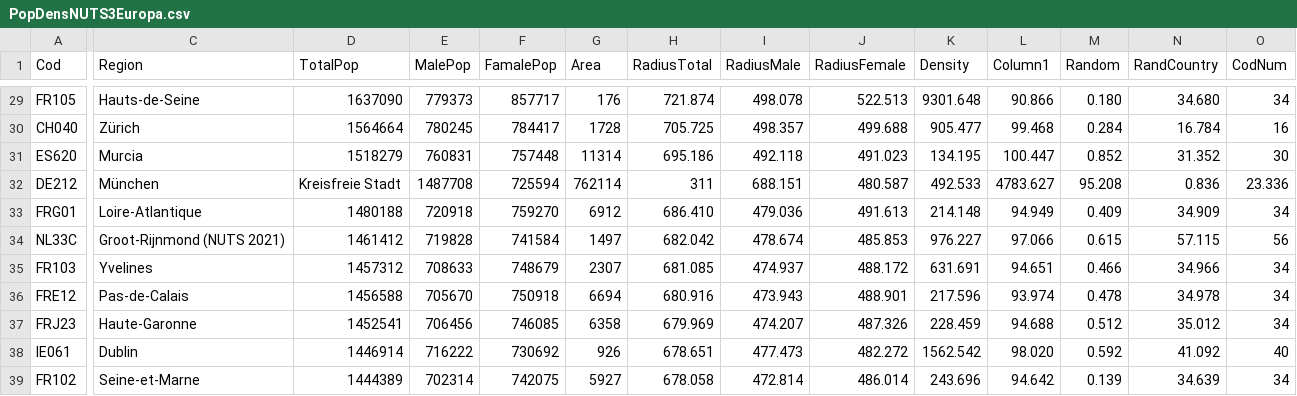
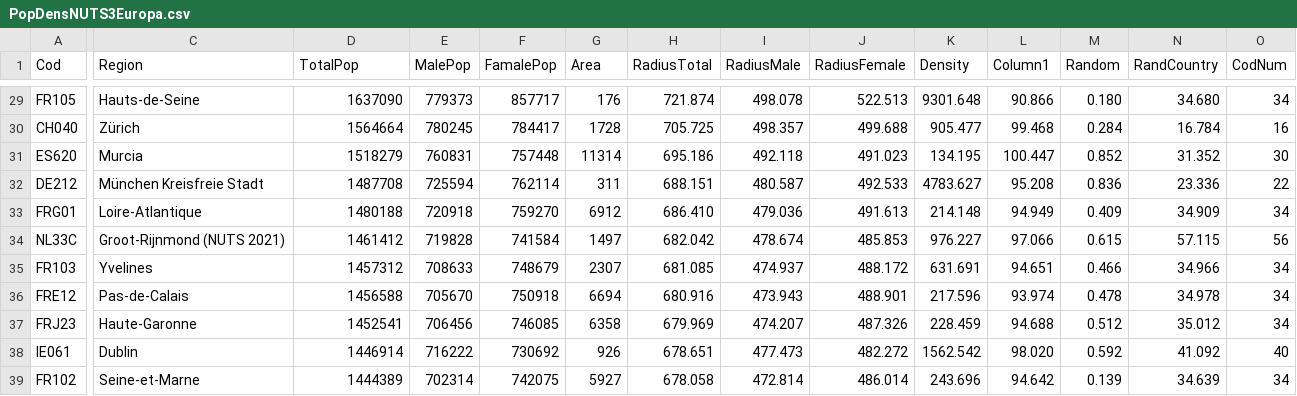
Before and after one commit to wisevis/vega-data, a CSV file: PopDensNUTS3Europa.csv, drawn as a sheet; only a part is shown, gaps mark what is left out; the diff covers the shown part only; the diff names each change by its address in the sheet, - before the commit and + after, or states it on an @@ line.

Commit message:
PopDensNUTS3Europa.csv

```diff
--- a/PopDensNUTS3Europa.csv
+++ b/PopDensNUTS3Europa.csv
-C32 (Region): München
+C32 (Region): München Kreisfreie Stadt
-D32 (TotalPop): Kreisfreie Stadt
+D32 (TotalPop): 1487708
-E32 (MalePop): 1487708
+E32 (MalePop): 725594
-F32 (FamalePop): 725594
+F32 (FamalePop): 762114
-G32 (Area): 762114
+G32 (Area): 311
-H32 (RadiusTotal): 311
+H32 (RadiusTotal): 688.151
-I32 (RadiusMale): 688.151
+I32 (RadiusMale): 480.587
-J32 (RadiusFemale): 480.587
+J32 (RadiusFemale): 492.533
-K32 (Density): 492.533
+K32 (Density): 4783.627
-L32 (Column1): 4783.627
+L32 (Column1): 95.208
-M32 (Random): 95.208
+M32 (Random): 0.836
-N32 (RandCountry): 0.836
+N32 (RandCountry): 23.336
-O32 (CodNum): 23.336
+O32 (CodNum): 22
```
Also changed, not shown: 1 edited cell elsewhere in this file.
